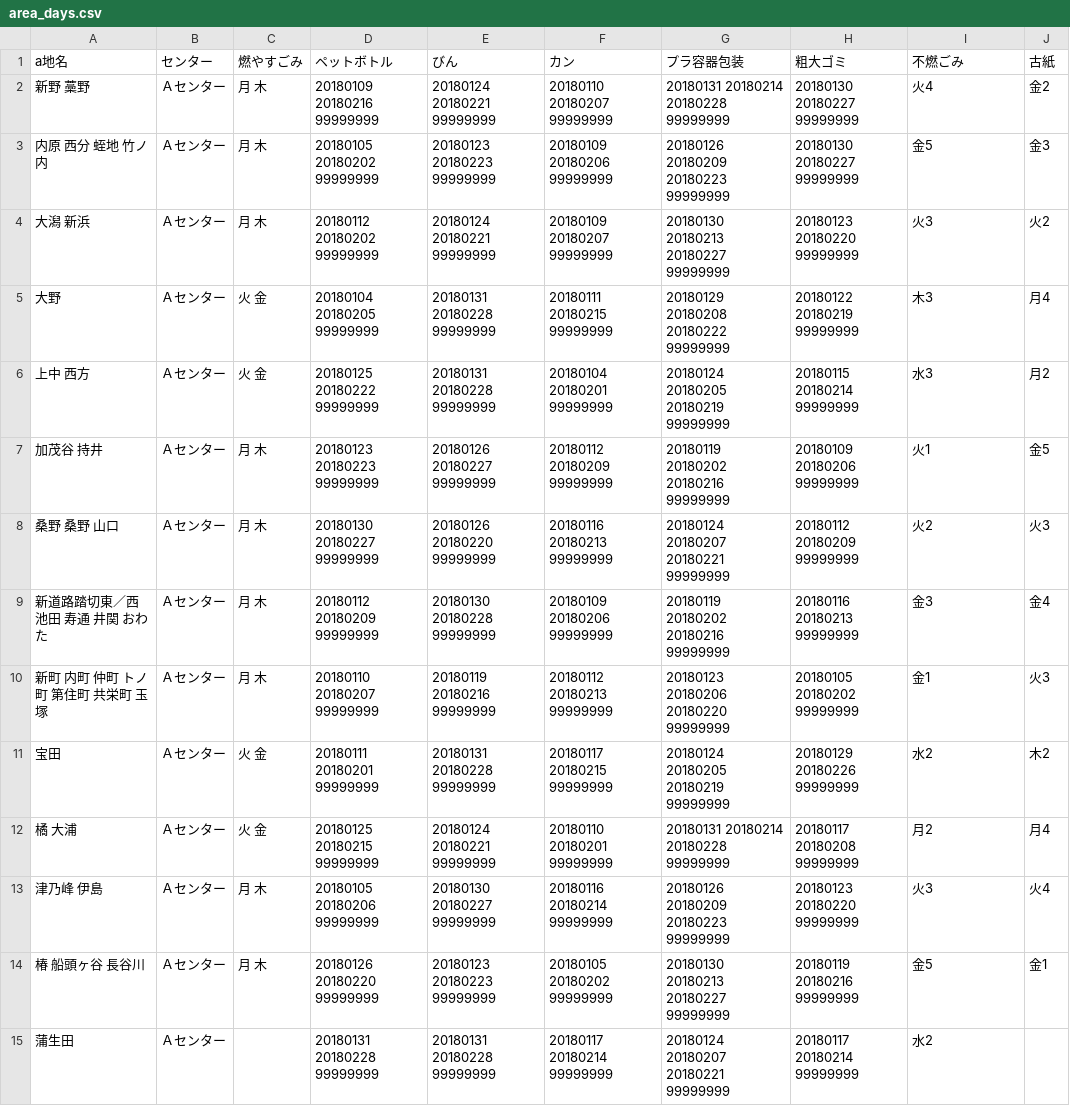
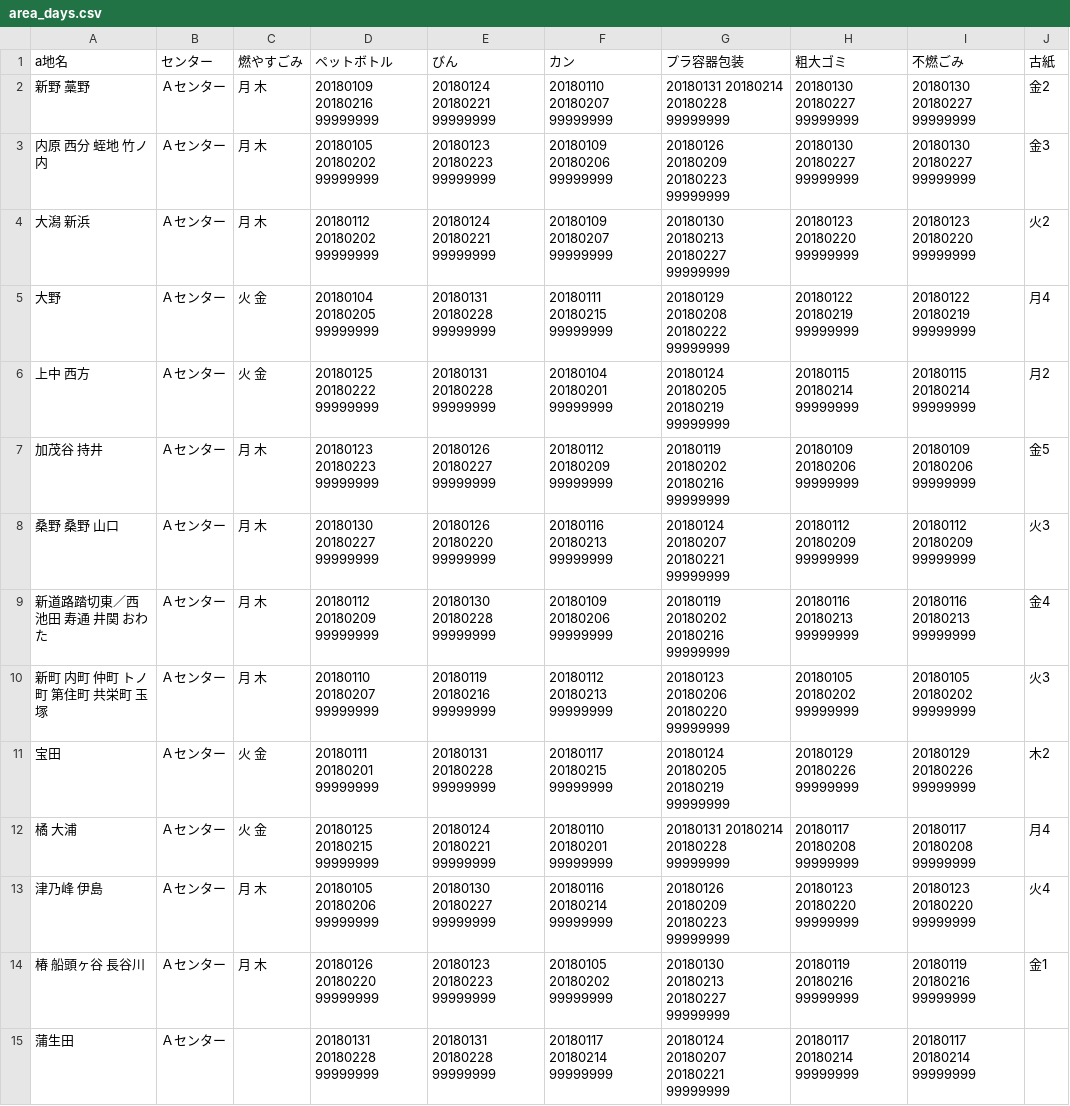
Before and after one commit to tokushima5374/ananshi, a CSV file: data/area_days.csv, drawn as a sheet; only a part is shown; the diff covers the shown part only.

Commit message:
Update area_days.csv

```diff
--- a/data/area_days.csv
+++ b/data/area_days.csv
@@ -1,15 +1,15 @@
 a地名,センター,燃やすごみ,ペットボトル,びん,カン,プラ容器包装,粗大ゴミ,不燃ごみ,古紙
-新野 藁野,Ａセンター,月 木,20180109 20180216 99999999,20180124 20180221 99999999,20180110 20180207 99999999,20180131 20180214 20180228 99999999,20180130 20180227 99999999,火4,金2
-内原 西分 蛭地 竹ノ内,Ａセンター,月 木,20180105 20180202 99999999 ,20180123 20180223 99999999,20180109 20180206 99999999,20180126 20180209 20180223 99999999,20180130 20180227 99999999,金5,金3
-大潟 新浜,Ａセンター,月 木,20180112 20180202 99999999,20180124 20180221 99999999,20180109 20180207 99999999,20180130 20180213 20180227 99999999,20180123 20180220 99999999,火3,火2
-大野,Ａセンター,火 金,20180104 20180205 99999999,20180131 20180228 99999999,20180111 20180215 99999999,20180129 20180208 20180222 99999999,20180122 20180219 99999999,木3,月4
-上中 西方,Ａセンター,火 金,20180125 20180222 99999999,20180131 20180228 99999999,20180104 20180201 99999999,20180124 20180205 20180219 99999999,20180115 20180214 99999999,水3,月2
-加茂谷 持井,Ａセンター,月 木,20180123 20180223 99999999,20180126 20180227 99999999,20180112 20180209 99999999,20180119 20180202 20180216 99999999,20180109 20180206 99999999,火1,金5
-桑野 桑野 山口,Ａセンター,月 木,20180130 20180227 99999999,20180126 20180220 99999999,20180116 20180213 99999999,20180124 20180207 20180221 99999999,20180112 20180209 99999999,火2,火3
-新道路踏切東／西 池田 寿通 井関 おわた,Ａセンター,月 木,20180112 20180209 99999999,20180130 20180228 99999999,20180109 20180206 99999999,20180119 20180202 20180216 99999999,20180116 20180213 99999999,金3,金4
-新町 内町 仲町 トノ町 第住町 共栄町 玉塚,Ａセンター,月 木,20180110 20180207 99999999,20180119 20180216 99999999,20180112 20180213 99999999,20180123 20180206 20180220 99999999,20180105 20180202 99999999,金1,火3
-宝田 ,Ａセンター,火 金,20180111 20180201 99999999,20180131 20180228 99999999,20180117 20180215 99999999,20180124 20180205 20180219 99999999,20180129 20180226 99999999,水2,木2
-橘 大浦,Ａセンター,火 金,20180125 20180215 99999999,20180124 20180221 99999999,20180110 20180201 99999999,20180131 20180214 20180228 99999999,20180117 20180208 99999999,月2,月4
-津乃峰 伊島,Ａセンター,月 木,20180105 20180206 99999999,20180130 20180227 99999999,20180116 20180214 99999999,20180126 20180209 20180223 99999999,20180123 20180220 99999999,火3,火4
-椿 船頭ヶ谷 長谷川,Ａセンター,月 木,20180126 20180220 99999999,20180123 20180223 99999999,20180105 20180202 99999999,20180130 20180213 20180227 99999999,20180119 20180216 99999999,金5,金1
-蒲生田,Ａセンター,,20180131 20180228 99999999,20180131 20180228 99999999,20180117 20180214 99999999,20180124 20180207 20180221 99999999,20180117 20180214 99999999,水2,
+新野 藁野,Ａセンター,月 木,20180109 20180216 99999999,20180124 20180221 99999999,20180110 20180207 99999999,20180131 20180214 20180228 99999999,20180130 20180227 99999999,20180130 20180227 99999999,金2
+内原 西分 蛭地 竹ノ内,Ａセンター,月 木,20180105 20180202 99999999 ,20180123 20180223 99999999,20180109 20180206 99999999,20180126 20180209 20180223 99999999,20180130 20180227 99999999,20180130 20180227 99999999,金3
+大潟 新浜,Ａセンター,月 木,20180112 20180202 99999999,20180124 20180221 99999999,20180109 20180207 99999999,20180130 20180213 20180227 99999999,20180123 20180220 99999999,20180123 20180220 99999999,火2
+大野,Ａセンター,火 金,20180104 20180205 99999999,20180131 20180228 99999999,20180111 20180215 99999999,20180129 20180208 20180222 99999999,20180122 20180219 99999999,20180122 20180219 99999999,月4
+上中 西方,Ａセンター,火 金,20180125 20180222 99999999,20180131 20180228 99999999,20180104 20180201 99999999,20180124 20180205 20180219 99999999,20180115 20180214 99999999,20180115 20180214 99999999,月2
+加茂谷 持井,Ａセンター,月 木,20180123 20180223 99999999,20180126 20180227 99999999,20180112 20180209 99999999,20180119 20180202 20180216 99999999,20180109 20180206 99999999,20180109 20180206 99999999,金5
+桑野 桑野 山口,Ａセンター,月 木,20180130 20180227 99999999,20180126 20180220 99999999,20180116 20180213 99999999,20180124 20180207 20180221 99999999,20180112 20180209 99999999,20180112 20180209 99999999,火3
+新道路踏切東／西 池田 寿通 井関 おわた,Ａセンター,月 木,20180112 20180209 99999999,20180130 20180228 99999999,20180109 20180206 99999999,20180119 20180202 20180216 99999999,20180116 20180213 99999999,20180116 20180213 99999999,金4
+新町 内町 仲町 トノ町 第住町 共栄町 玉塚,Ａセンター,月 木,20180110 20180207 99999999,20180119 20180216 99999999,20180112 20180213 99999999,20180123 20180206 20180220 99999999,20180105 20180202 99999999,20180105 20180202 99999999,火3
+宝田 ,Ａセンター,火 金,20180111 20180201 99999999,20180131 20180228 99999999,20180117 20180215 99999999,20180124 20180205 20180219 99999999,20180129 20180226 99999999,20180129 20180226 99999999,木2
+橘 大浦,Ａセンター,火 金,20180125 20180215 99999999,20180124 20180221 99999999,20180110 20180201 99999999,20180131 20180214 20180228 99999999,20180117 20180208 99999999,20180117 20180208 99999999,月4
+津乃峰 伊島,Ａセンター,月 木,20180105 20180206 99999999,20180130 20180227 99999999,20180116 20180214 99999999,20180126 20180209 20180223 99999999,20180123 20180220 99999999,20180123 20180220 99999999,火4
+椿 船頭ヶ谷 長谷川,Ａセンター,月 木,20180126 20180220 99999999,20180123 20180223 99999999,20180105 20180202 99999999,20180130 20180213 20180227 99999999,20180119 20180216 99999999,20180119 20180216 99999999,金1
+蒲生田,Ａセンター,,20180131 20180228 99999999,20180131 20180228 99999999,20180117 20180214 99999999,20180124 20180207 20180221 99999999,20180117 20180214 99999999,20180117 20180214 99999999,
```
Also changed, not shown: 15 edited cells elsewhere in this file.
